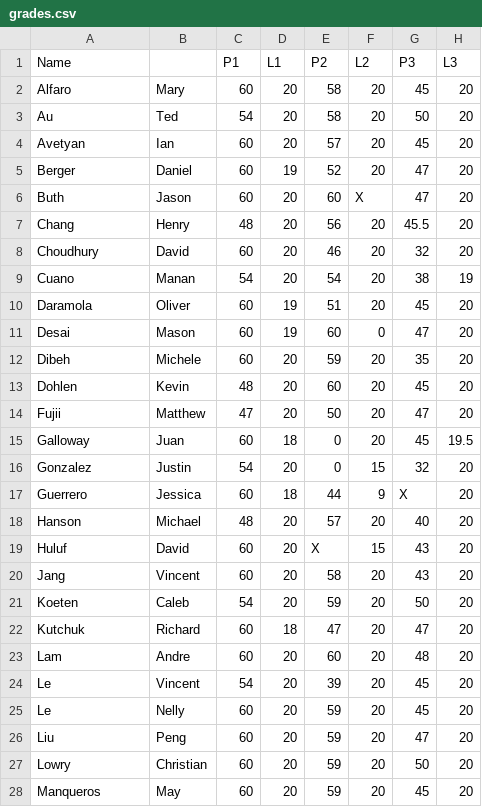
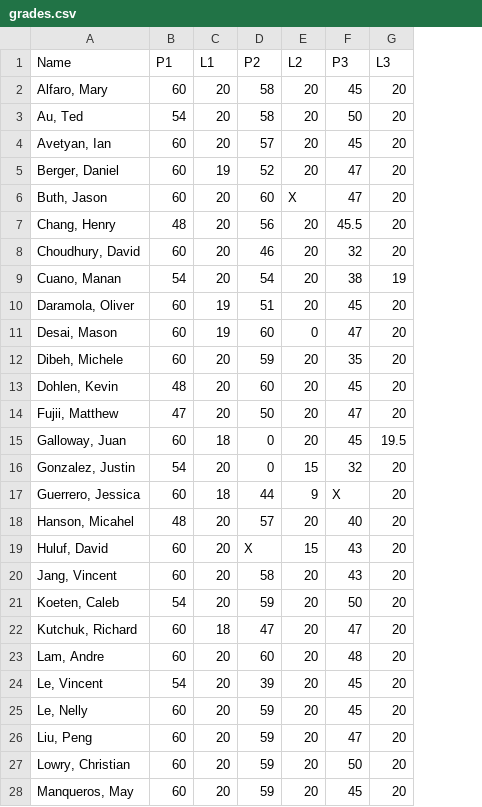
Before and after one commit to Yupti/cs299, a CSV file: grades.csv, drawn as a sheet; only a part is shown; the diff covers the shown part only; the diff names each change by its address in the sheet, - before the commit and + after, or states it on an @@ line.

Commit message:
meh

```diff
--- a/grades.csv
+++ b/grades.csv
-column B, rows 2-28: Mary | Ted | Ian | Daniel | Jason | Henry | David | Manan | Oliver | Mason | Michele | Kevin | Matthew | Juan | Justin | Jessica | Michael | David | Vincent | Caleb | Richard | Andre | Vincent | Nelly | Peng | Christian | May
-A2 (Name): Alfaro
+A2 (Name): Alfaro, Mary
-A3 (Name): Au
+A3 (Name): Au, Ted
-A4 (Name): Avetyan
+A4 (Name): Avetyan, Ian
-A5 (Name): Berger
+A5 (Name): Berger, Daniel
-A6 (Name): Buth
+A6 (Name): Buth, Jason
-A7 (Name): Chang
+A7 (Name): Chang, Henry
-A8 (Name): Choudhury
+A8 (Name): Choudhury, David
-A9 (Name): Cuano
+A9 (Name): Cuano, Manan
-A10 (Name): Daramola
+A10 (Name): Daramola, Oliver
-A11 (Name): Desai
+A11 (Name): Desai, Mason
-A12 (Name): Dibeh
+A12 (Name): Dibeh, Michele
-A13 (Name): Dohlen
+A13 (Name): Dohlen, Kevin
-A14 (Name): Fujii
+A14 (Name): Fujii, Matthew
-A15 (Name): Galloway
+A15 (Name): Galloway, Juan
-A16 (Name): Gonzalez
+A16 (Name): Gonzalez, Justin
-A17 (Name): Guerrero
+A17 (Name): Guerrero, Jessica
-A18 (Name): Hanson
+A18 (Name): Hanson, Micahel
-A19 (Name): Huluf
+A19 (Name): Huluf, David
-A20 (Name): Jang
+A20 (Name): Jang, Vincent
-A21 (Name): Koeten
+A21 (Name): Koeten, Caleb
-A22 (Name): Kutchuk
+A22 (Name): Kutchuk, Richard
-A23 (Name): Lam
+A23 (Name): Lam, Andre
-A24 (Name): Le
+A24 (Name): Le, Vincent
-A25 (Name): Le
+A25 (Name): Le, Nelly
-A26 (Name): Liu
+A26 (Name): Liu, Peng
-A27 (Name): Lowry
+A27 (Name): Lowry, Christian
-A28 (Name): Manqueros
+A28 (Name): Manqueros, May
```
Also changed, not shown: 10 edited cells elsewhere in this file.
